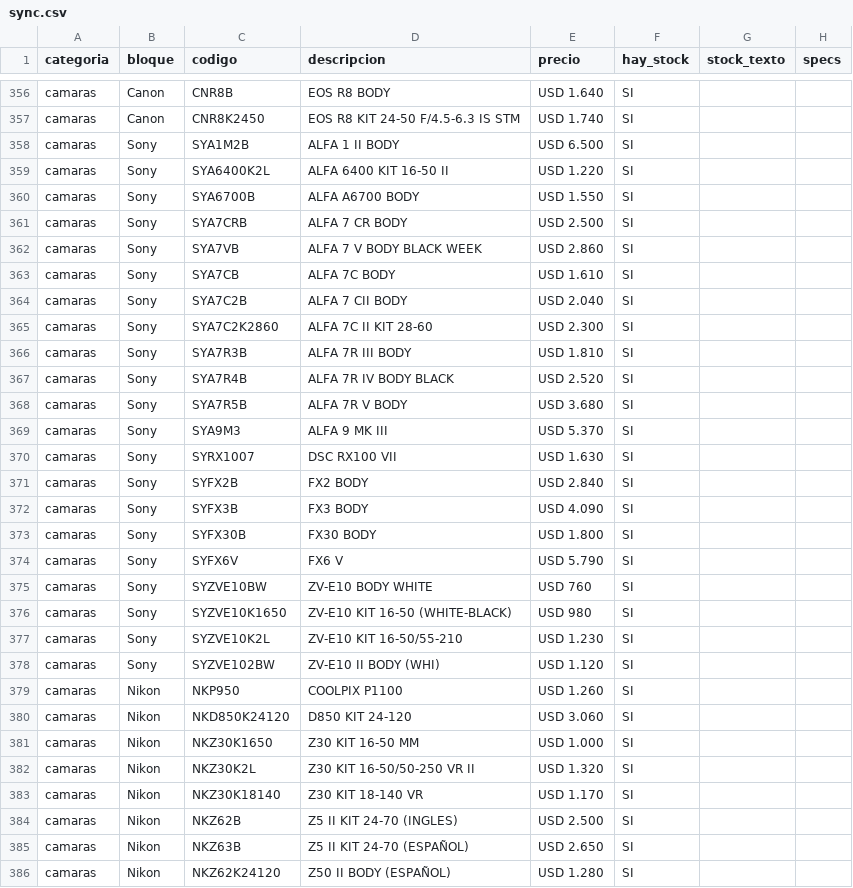
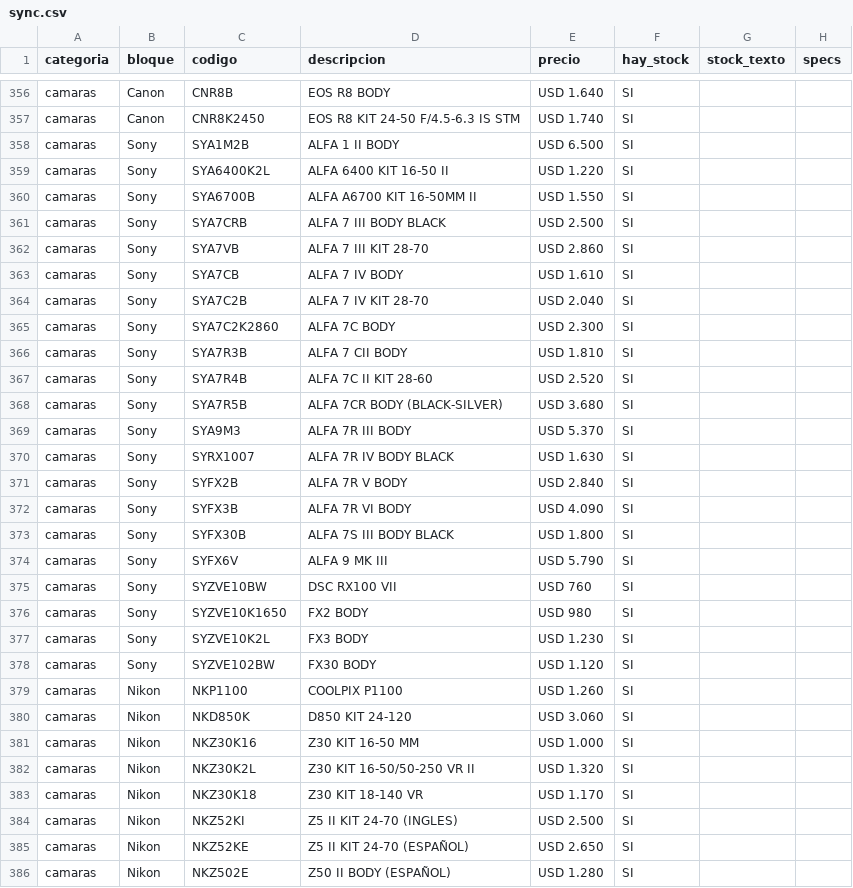
Before and after one commit to tptecno/catalogo, a CSV file: sync.csv, drawn as a sheet; only a part is shown, gaps mark what is left out; the diff covers the shown part only.

Commit message:
Actualización de precios 17/11/2026 11:08

```diff
--- a/sync.csv
+++ b/sync.csv
@@ -359,28 +359,28 @@ camaras,Sony,SYA1M2B,ALFA 1 II BODY,USD 6.500,SI,,
 camaras,Sony,SYA6400K2L,ALFA 6400 KIT 16-50 II,USD 1.220,SI,,
-camaras,Sony,SYA6700B,ALFA A6700 BODY,USD 1.550,SI,,
-camaras,Sony,SYA7CRB,ALFA 7 CR BODY,USD 2.500,SI,,
-camaras,Sony,SYA7VB,ALFA 7 V BODY BLACK WEEK,USD 2.860,SI,,
-camaras,Sony,SYA7CB,ALFA 7C BODY,USD 1.610,SI,,
-camaras,Sony,SYA7C2B,ALFA 7 CII BODY,USD 2.040,SI,,
-camaras,Sony,SYA7C2K2860,ALFA 7C II KIT 28-60,USD 2.300,SI,,
-camaras,Sony,SYA7R3B,ALFA 7R III BODY,USD 1.810,SI,,
-camaras,Sony,SYA7R4B,ALFA 7R IV BODY BLACK,USD 2.520,SI,,
-camaras,Sony,SYA7R5B,ALFA 7R V BODY,USD 3.680,SI,,
-camaras,Sony,SYA9M3,ALFA 9 MK III,USD 5.370,SI,,
-camaras,Sony,SYRX1007,DSC RX100 VII,USD 1.630,SI,,
-camaras,Sony,SYFX2B,FX2 BODY,USD 2.840,SI,,
-camaras,Sony,SYFX3B,FX3 BODY,USD 4.090,SI,,
-camaras,Sony,SYFX30B,FX30 BODY,USD 1.800,SI,,
-camaras,Sony,SYFX6V,FX6 V,USD 5.790,SI,,
-camaras,Sony,SYZVE10BW,ZV-E10 BODY WHITE,USD 760,SI,,
-camaras,Sony,SYZVE10K1650,ZV-E10 KIT 16-50 (WHITE-BLACK),USD 980,SI,,
-camaras,Sony,SYZVE10K2L,ZV-E10 KIT 16-50/55-210,USD 1.230,SI,,
-camaras,Sony,SYZVE102BW,ZV-E10 II BODY (WHI),USD 1.120,SI,,
-camaras,Nikon,NKP950,COOLPIX P1100,USD 1.260,SI,,
-camaras,Nikon,NKD850K24120,D850 KIT 24-120,USD 3.060,SI,,
-camaras,Nikon,NKZ30K1650,Z30 KIT 16-50 MM,USD 1.000,SI,,
+camaras,Sony,SYA6700B,ALFA A6700 KIT 16-50MM II,USD 1.550,SI,,
+camaras,Sony,SYA7CRB,ALFA 7 III BODY BLACK,USD 2.500,SI,,
+camaras,Sony,SYA7VB,ALFA 7 III KIT 28-70,USD 2.860,SI,,
+camaras,Sony,SYA7CB,ALFA 7 IV BODY,USD 1.610,SI,,
+camaras,Sony,SYA7C2B,ALFA 7 IV KIT 28-70,USD 2.040,SI,,
+camaras,Sony,SYA7C2K2860,ALFA 7C BODY,USD 2.300,SI,,
+camaras,Sony,SYA7R3B,ALFA 7 CII BODY,USD 1.810,SI,,
+camaras,Sony,SYA7R4B,ALFA 7C II KIT 28-60,USD 2.520,SI,,
+camaras,Sony,SYA7R5B,ALFA 7CR BODY (BLACK-SILVER),USD 3.680,SI,,
+camaras,Sony,SYA9M3,ALFA 7R III BODY,USD 5.370,SI,,
+camaras,Sony,SYRX1007,ALFA 7R IV BODY BLACK,USD 1.630,SI,,
+camaras,Sony,SYFX2B,ALFA 7R V BODY,USD 2.840,SI,,
+camaras,Sony,SYFX3B,ALFA 7R VI BODY,USD 4.090,SI,,
+camaras,Sony,SYFX30B,ALFA 7S III BODY BLACK,USD 1.800,SI,,
+camaras,Sony,SYFX6V,ALFA 9 MK III,USD 5.790,SI,,
+camaras,Sony,SYZVE10BW,DSC RX100 VII,USD 760,SI,,
+camaras,Sony,SYZVE10K1650,FX2 BODY,USD 980,SI,,
+camaras,Sony,SYZVE10K2L,FX3 BODY,USD 1.230,SI,,
+camaras,Sony,SYZVE102BW,FX30 BODY,USD 1.120,SI,,
+camaras,Nikon,NKP1100,COOLPIX P1100,USD 1.260,SI,,
+camaras,Nikon,NKD850K,D850 KIT 24-120,USD 3.060,SI,,
+camaras,Nikon,NKZ30K16,Z30 KIT 16-50 MM,USD 1.000,SI,,
 camaras,Nikon,NKZ30K2L,Z30 KIT 16-50/50-250 VR II,USD 1.320,SI,,
-camaras,Nikon,NKZ30K18140,Z30 KIT 18-140 VR,USD 1.170,SI,,
-camaras,Nikon,NKZ62B,Z5 II KIT 24-70 (INGLES),USD 2.500,SI,,
-camaras,Nikon,NKZ63B,Z5 II KIT 24-70 (ESPAÑOL),USD 2.650,SI,,
-camaras,Nikon,NKZ62K24120,Z50 II BODY (ESPAÑOL),USD 1.280,SI,,
+camaras,Nikon,NKZ30K18,Z30 KIT 18-140 VR,USD 1.170,SI,,
+camaras,Nikon,NKZ52KI,Z5 II KIT 24-70 (INGLES),USD 2.500,SI,,
+camaras,Nikon,NKZ52KE,Z5 II KIT 24-70 (ESPAÑOL),USD 2.650,SI,,
+camaras,Nikon,NKZ502E,Z50 II BODY (ESPAÑOL),USD 1.280,SI,,
```
Also changed, not shown: 9 edited cells elsewhere in this file, 4 other files.
